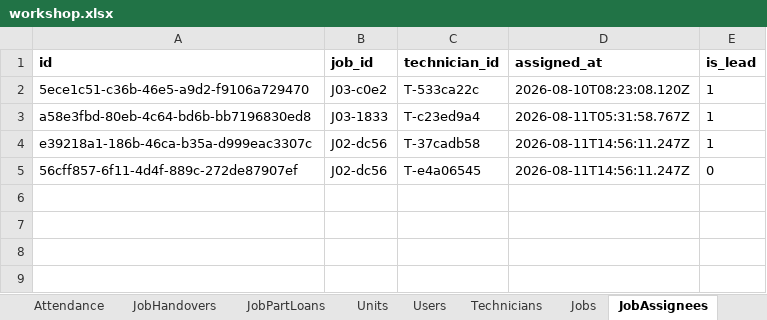
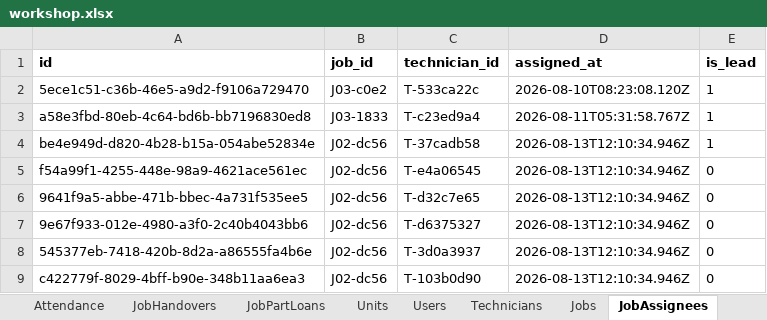
Before and after one commit to mismail26934-hub/tu-prima, an Excel workbook: data/workshop.xlsx, sheet JobAssignees, drawn as a sheet; values as stored, in another font and other column widths than the file's, no borders; the diff names each change by its address in the sheet, - before the commit and + after, or states it on an @@ line.

```diff
--- a/data/workshop.xlsx (sheet JobAssignees)
+++ b/data/workshop.xlsx (sheet JobAssignees)
-A4 (id): e39218a1-186b-46ca-b35a-d999eac3307c
+A4 (id): be4e949d-d820-4b28-b15a-054abe52834e
-D4:D5 (assigned_at): 2026-08-11T14:56:11.247Z
+D4:D5 (assigned_at): 2026-08-13T12:10:34.946Z
-A5 (id): 56cff857-6f11-4d4f-889c-272de87907ef
+A5 (id): f54a99f1-4255-448e-98a9-4621ace561ec
+row 6: 9641f9a5-abbe-471b-bbec-4a731f535ee5 | J02-dc56 | T-d32c7e65 | 2026-08-13T12:10:34.946Z | 0
+row 7: 9e67f933-012e-4980-a3f0-2c40b4043bb6 | J02-dc56 | T-d6375327 | 2026-08-13T12:10:34.946Z | 0
+row 8: 545377eb-7418-420b-8d2a-a86555fa4b6e | J02-dc56 | T-3d0a3937 | 2026-08-13T12:10:34.946Z | 0
+row 9: c422779f-8029-4bff-b90e-348b11aa6ea3 | J02-dc56 | T-103b0d90 | 2026-08-13T12:10:34.946Z | 0
```
Also changed, not shown: sheet JobEvents, sheet AuditLog, sheet JobSteps, sheet Technicians, sheet Jobs, data/backup-jobs.xlsx, 37 other files.
